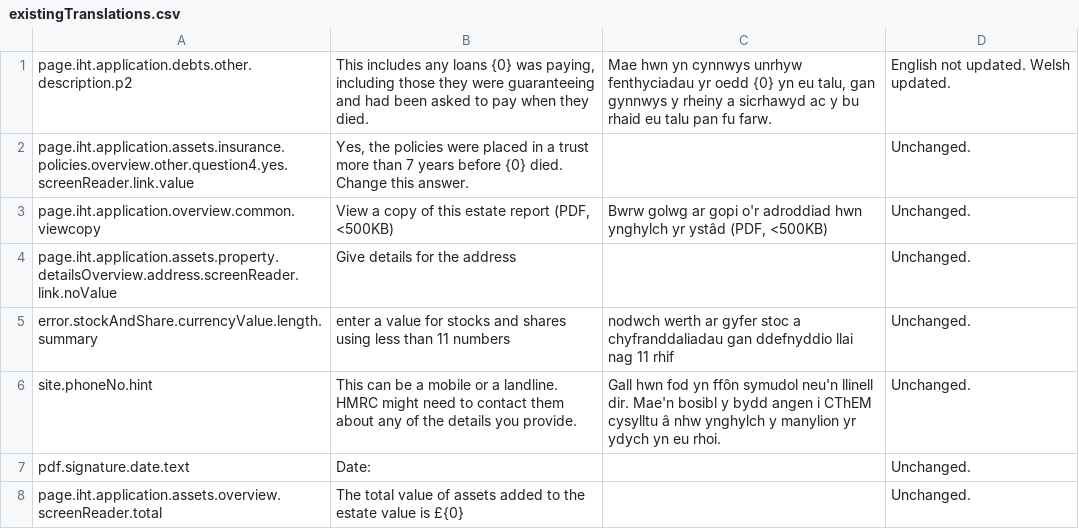
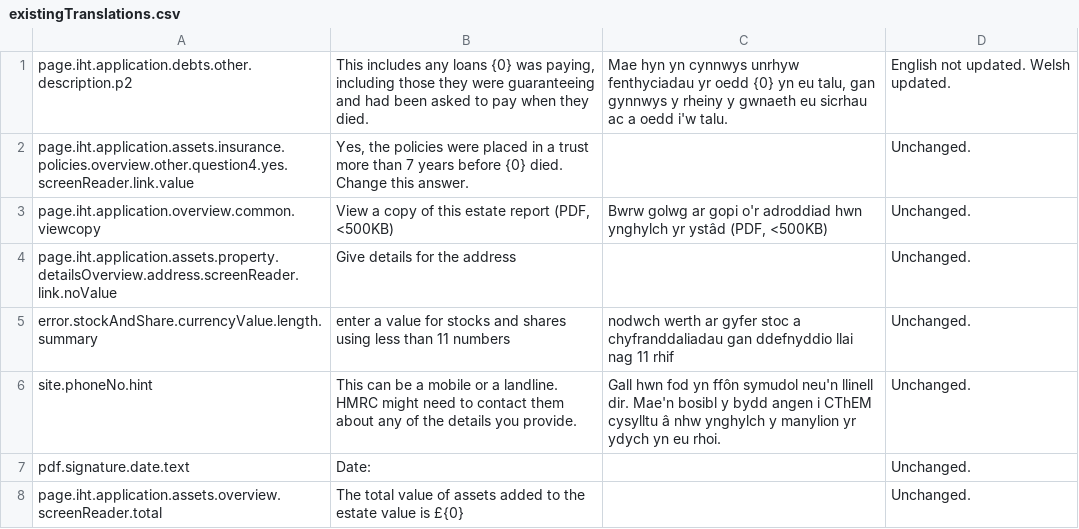
Before and after one commit to hmrc/translation, a CSV file: existingTranslations.csv, drawn as a sheet; only a part is shown.

Commit message:
IHT-4981 Content change

```diff
--- a/existingTranslations.csv
+++ b/existingTranslations.csv
@@ -1,2 +1,2 @@
-page.iht.application.debts.other.description.p2	This includes any loans {0} was paying, including those they were guaranteeing and had been asked to pay when they died.	Mae hwn yn cynnwys unrhyw fenthyciadau yr oedd {0} yn eu talu, gan gynnwys y rheiny a sicrhawyd ac y bu rhaid eu talu pan fu farw.	English not updated. Welsh updated.
+page.iht.application.debts.other.description.p2	This includes any loans {0} was paying, including those they were guaranteeing and had been asked to pay when they died.	Mae hyn yn cynnwys unrhyw fenthyciadau yr oedd {0} yn eu talu, gan gynnwys y rheiny y gwnaeth eu sicrhau ac a oedd i'w talu.	English not updated. Welsh updated.
 page.iht.application.assets.insurance.policies.overview.other.question4.yes.screenReader.link.value	Yes, the policies were placed in a trust more than 7 years before {0} died. Change this answer.		Unchanged.
```
